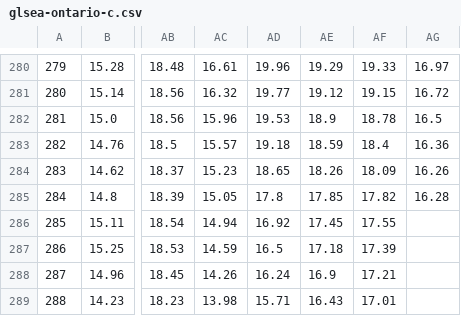
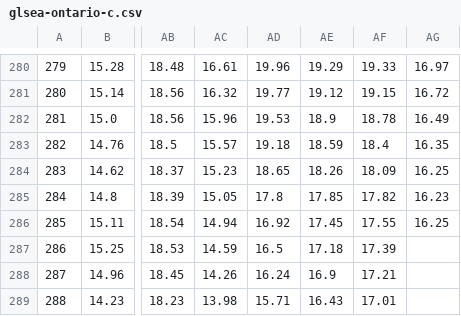
Before and after one commit to TahoeQ608/Lake-Ontario-Fishing-Forecast, a CSV file: data/2026-10-13/glsea-ontario-c.csv, drawn as a sheet; only a part is shown, gaps mark what is left out; the diff names each change by its address in the sheet, - before the commit and + after, or states it on an @@ line.

```diff
--- a/data/2026-10-13/glsea-ontario-c.csv
+++ b/data/2026-10-13/glsea-ontario-c.csv
-AG282: 16.5
+AG282: 16.49
-AG283: 16.36
+AG283: 16.35
-AG284: 16.26
+AG284: 16.25
-AG285: 16.28
+AG285: 16.23
-AG286: (empty)
+AG286: 16.25
```
Also changed, not shown: 4 other files.
